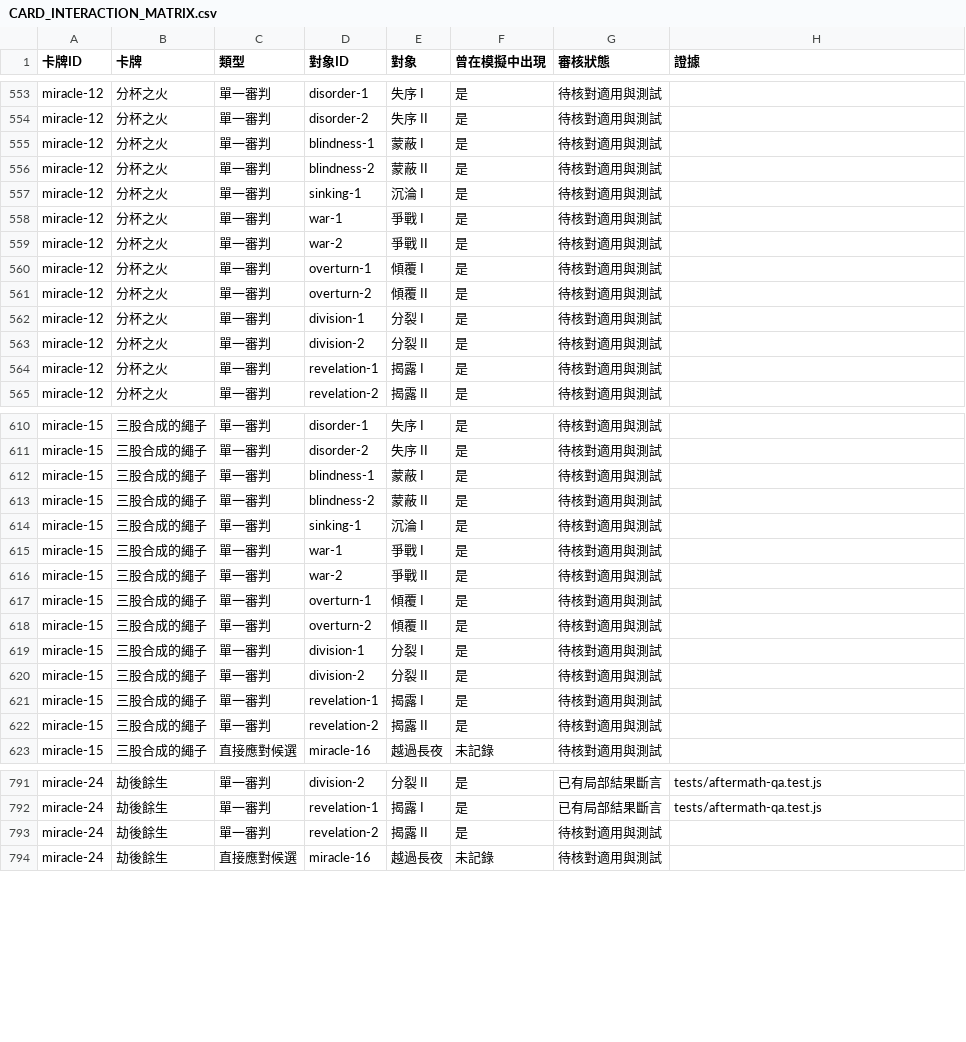
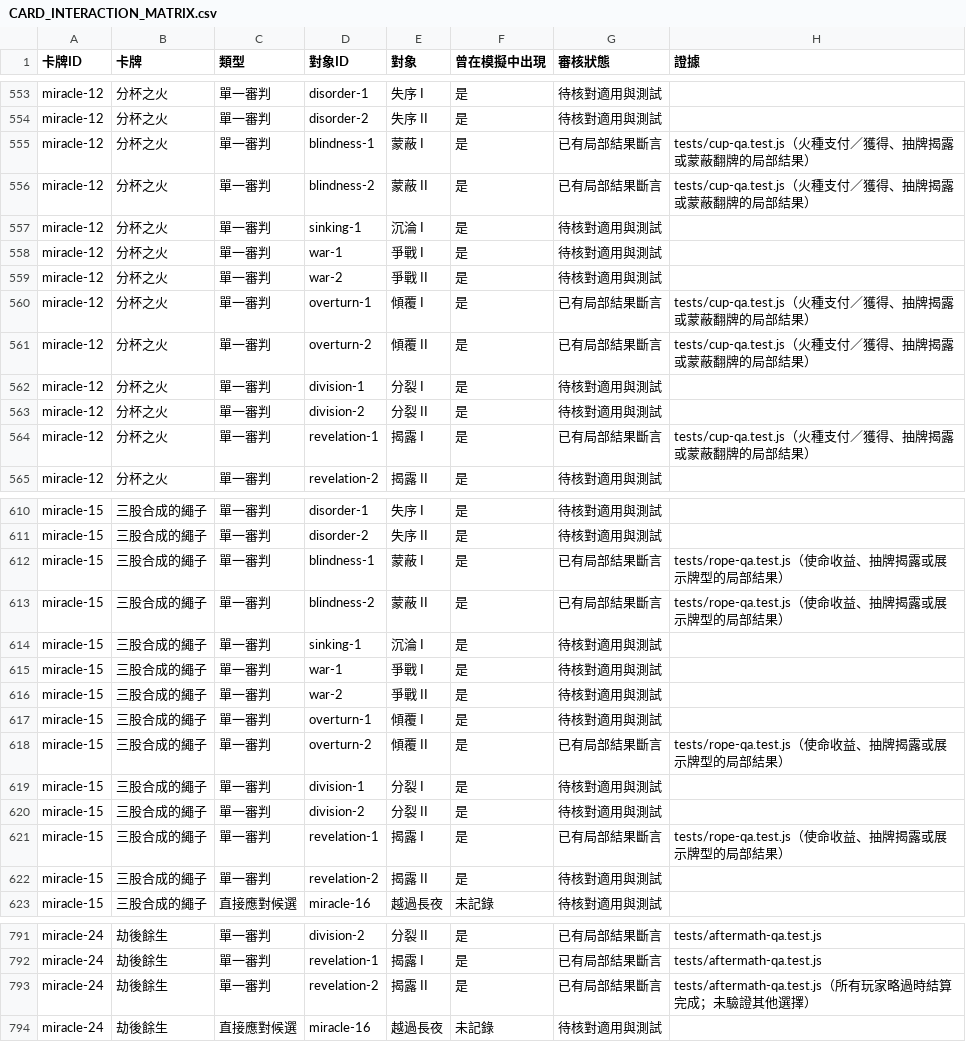
Before and after one commit to Timothy1007/shepherd, a CSV file: docs/CARD_INTERACTION_MATRIX.csv, drawn as a sheet; only a part is shown, gaps mark what is left out; the diff covers the shown part only.

```diff
--- a/docs/CARD_INTERACTION_MATRIX.csv
+++ b/docs/CARD_INTERACTION_MATRIX.csv
@@ -554,4 +554,4 @@ miracle-12,分杯之火,單一審判,disorder-1,失序 I,是,待核對適用與
 miracle-12,分杯之火,單一審判,disorder-2,失序 II,是,待核對適用與測試,
-miracle-12,分杯之火,單一審判,blindness-1,蒙蔽 I,是,待核對適用與測試,
-miracle-12,分杯之火,單一審判,blindness-2,蒙蔽 II,是,待核對適用與測試,
+miracle-12,分杯之火,單一審判,blindness-1,蒙蔽 I,是,已有局部結果斷言,tests/cup-qa.test.js（火種支付／獲得、抽牌揭露或蒙蔽翻牌的局部結果）
+miracle-12,分杯之火,單一審判,blindness-2,蒙蔽 II,是,已有局部結果斷言,tests/cup-qa.test.js（火種支付／獲得、抽牌揭露或蒙蔽翻牌的局部結果）
 miracle-12,分杯之火,單一審判,sinking-1,沉淪 I,是,待核對適用與測試,
@@ -559,7 +559,7 @@ miracle-12,分杯之火,單一審判,war-1,爭戰 I,是,待核對適用與測試
 miracle-12,分杯之火,單一審判,war-2,爭戰 II,是,待核對適用與測試,
-miracle-12,分杯之火,單一審判,overturn-1,傾覆 I,是,待核對適用與測試,
-miracle-12,分杯之火,單一審判,overturn-2,傾覆 II,是,待核對適用與測試,
+miracle-12,分杯之火,單一審判,overturn-1,傾覆 I,是,已有局部結果斷言,tests/cup-qa.test.js（火種支付／獲得、抽牌揭露或蒙蔽翻牌的局部結果）
+miracle-12,分杯之火,單一審判,overturn-2,傾覆 II,是,已有局部結果斷言,tests/cup-qa.test.js（火種支付／獲得、抽牌揭露或蒙蔽翻牌的局部結果）
 miracle-12,分杯之火,單一審判,division-1,分裂 I,是,待核對適用與測試,
 miracle-12,分杯之火,單一審判,division-2,分裂 II,是,待核對適用與測試,
-miracle-12,分杯之火,單一審判,revelation-1,揭露 I,是,待核對適用與測試,
+miracle-12,分杯之火,單一審判,revelation-1,揭露 I,是,已有局部結果斷言,tests/cup-qa.test.js（火種支付／獲得、抽牌揭露或蒙蔽翻牌的局部結果）
 miracle-12,分杯之火,單一審判,revelation-2,揭露 II,是,待核對適用與測試,
@@ -611,4 +611,4 @@ miracle-15,三股合成的繩子,單一審判,disorder-1,失序 I,是,待核對
 miracle-15,三股合成的繩子,單一審判,disorder-2,失序 II,是,待核對適用與測試,
-miracle-15,三股合成的繩子,單一審判,blindness-1,蒙蔽 I,是,待核對適用與測試,
-miracle-15,三股合成的繩子,單一審判,blindness-2,蒙蔽 II,是,待核對適用與測試,
+miracle-15,三股合成的繩子,單一審判,blindness-1,蒙蔽 I,是,已有局部結果斷言,tests/rope-qa.test.js（使命收益、抽牌揭露或展示牌型的局部結果）
+miracle-15,三股合成的繩子,單一審判,blindness-2,蒙蔽 II,是,已有局部結果斷言,tests/rope-qa.test.js（使命收益、抽牌揭露或展示牌型的局部結果）
 miracle-15,三股合成的繩子,單一審判,sinking-1,沉淪 I,是,待核對適用與測試,
@@ -617,6 +617,6 @@ miracle-15,三股合成的繩子,單一審判,war-2,爭戰 II,是,待核對適
 miracle-15,三股合成的繩子,單一審判,overturn-1,傾覆 I,是,待核對適用與測試,
-miracle-15,三股合成的繩子,單一審判,overturn-2,傾覆 II,是,待核對適用與測試,
+miracle-15,三股合成的繩子,單一審判,overturn-2,傾覆 II,是,已有局部結果斷言,tests/rope-qa.test.js（使命收益、抽牌揭露或展示牌型的局部結果）
 miracle-15,三股合成的繩子,單一審判,division-1,分裂 I,是,待核對適用與測試,
 miracle-15,三股合成的繩子,單一審判,division-2,分裂 II,是,待核對適用與測試,
-miracle-15,三股合成的繩子,單一審判,revelation-1,揭露 I,是,待核對適用與測試,
+miracle-15,三股合成的繩子,單一審判,revelation-1,揭露 I,是,已有局部結果斷言,tests/rope-qa.test.js（使命收益、抽牌揭露或展示牌型的局部結果）
 miracle-15,三股合成的繩子,單一審判,revelation-2,揭露 II,是,待核對適用與測試,
@@ -792,3 +792,3 @@ miracle-24,劫後餘生,單一審判,division-2,分裂 II,是,已有局部結果
 miracle-24,劫後餘生,單一審判,revelation-1,揭露 I,是,已有局部結果斷言,tests/aftermath-qa.test.js
-miracle-24,劫後餘生,單一審判,revelation-2,揭露 II,是,待核對適用與測試,
+miracle-24,劫後餘生,單一審判,revelation-2,揭露 II,是,已有局部結果斷言,tests/aftermath-qa.test.js（所有玩家略過時結算完成；未驗證其他選擇）
 miracle-24,劫後餘生,直接應對候選,miracle-16,越過長夜,未記錄,待核對適用與測試,
```
Also changed, not shown: 78 edited cells elsewhere in this file, 1 other file.
